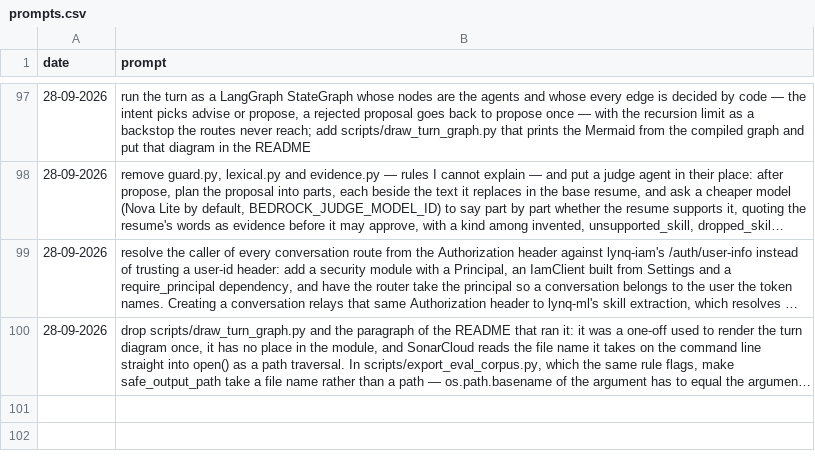
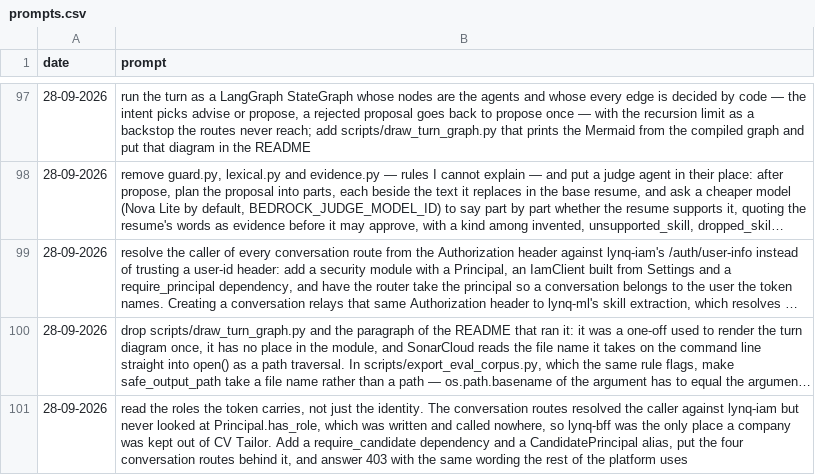
Before and after one commit to MatLock/UdeSA-lynq, a CSV file: lynq-agent/prompt-documentation/prompts.csv, drawn as a sheet; only a part is shown, gaps mark what is left out; long unchanged cells end in …; the diff names each change by its address in the sheet, - before the commit and + after, or states it on an @@ line.

Commit message:
[lynq-agent]: keep a caller without the candidate role out of the conversation routes

```diff
--- a/lynq-agent/prompt-documentation/prompts.csv
+++ b/lynq-agent/prompt-documentation/prompts.csv
+row 101: 28-09-2026 | read the roles the token carries, not just the identity. The conversation routes resolved the caller against lynq-iam but never looked at Principal.has_role, which was written and called nowhere, so lynq-bff was the only place a company was kept out of CV Tailor. Add a require_candidate dependency and a CandidatePrincipal alias, put the four conversation routes behind it, and answer 403 with the same wording the rest of the platform uses
```
Also changed, not shown: 5 other files.
